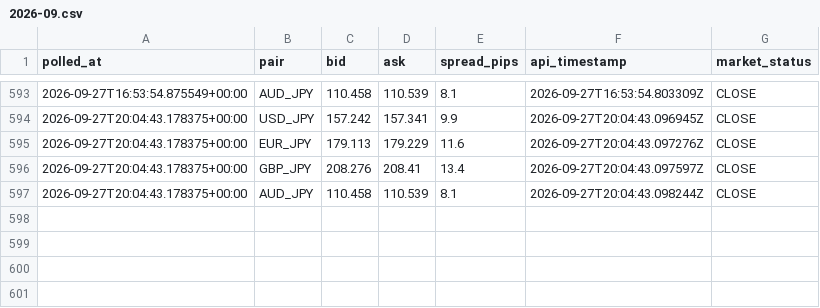
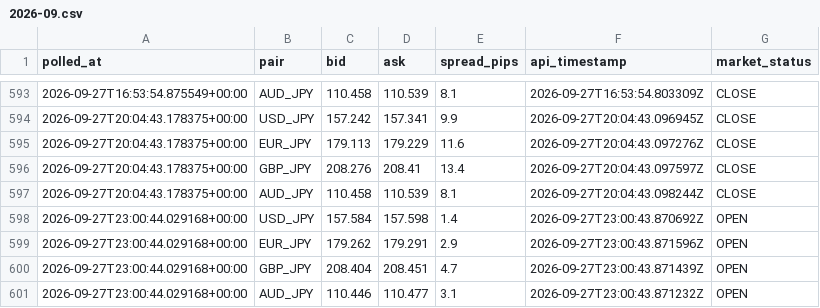
Before and after one commit to hasebe201114-cyber/minmax-fx-day-trading-lab, a CSV file: data/raw/live-ticker/2026-09.csv, drawn as a sheet; only a part is shown, gaps mark what is left out.

```diff
--- a/data/raw/live-ticker/2026-09.csv
+++ b/data/raw/live-ticker/2026-09.csv
@@ -597 +597,5 @@ polled_at,pair,bid,ask,spread_pips,api_timestamp,market_status
 2026-09-27T20:04:43.178375+00:00,AUD_JPY,110.458,110.539,8.1,2026-09-27T20:04:43.098244Z,CLOSE
+2026-09-27T23:00:44.029168+00:00,USD_JPY,157.584,157.598,1.4,2026-09-27T23:00:43.870692Z,OPEN
+2026-09-27T23:00:44.029168+00:00,EUR_JPY,179.262,179.291,2.9,2026-09-27T23:00:43.871596Z,OPEN
+2026-09-27T23:00:44.029168+00:00,GBP_JPY,208.404,208.451,4.7,2026-09-27T23:00:43.871439Z,OPEN
+2026-09-27T23:00:44.029168+00:00,AUD_JPY,110.446,110.477,3.1,2026-09-27T23:00:43.871232Z,OPEN
```
